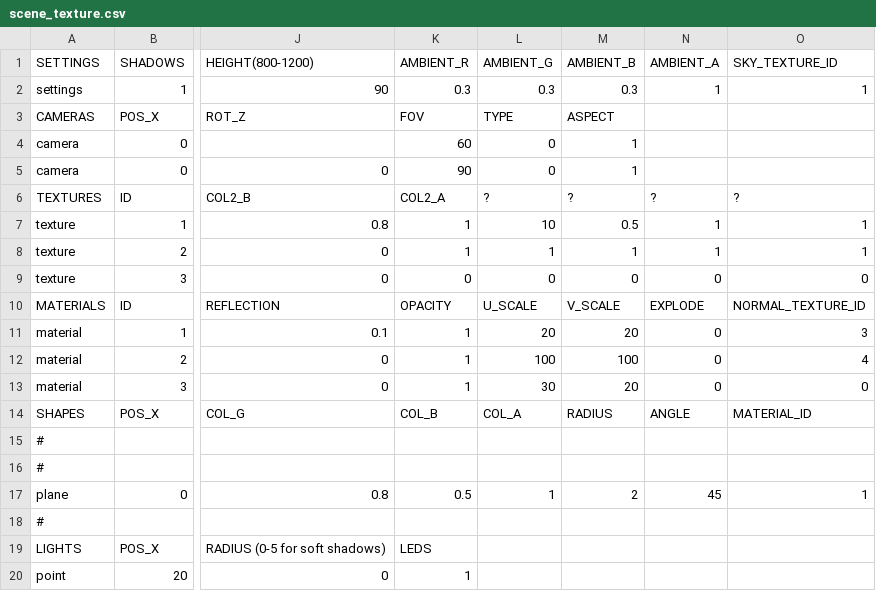
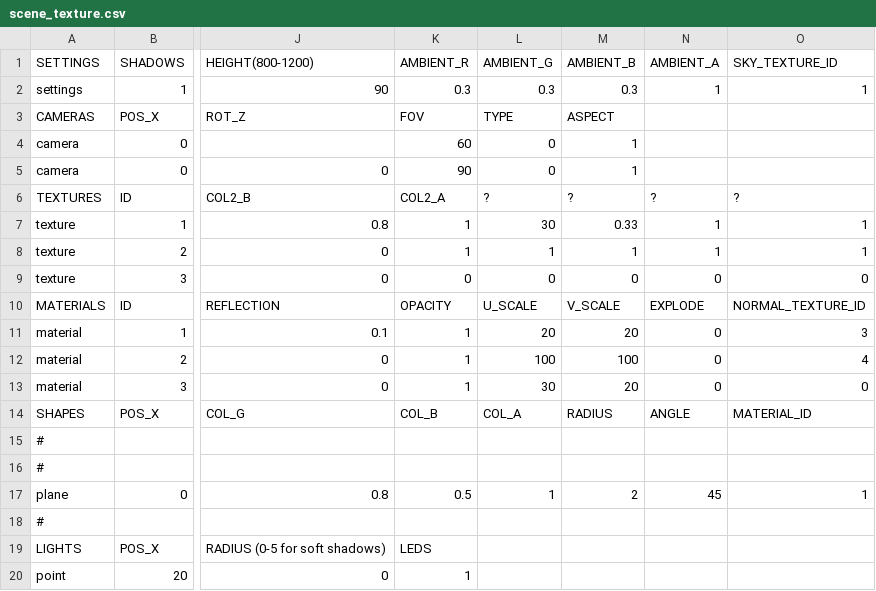
Before and after one commit to rasmusjaa/rt, a CSV file: resources/scenes/scene_texture.csv, drawn as a sheet; only a part is shown, gaps mark what is left out; the diff names each change by its address in the sheet, - before the commit and + after, or states it on an @@ line.

Commit message:
bricks - if you dont tweak any settings, its good, but now it need math to solve brickwidth

```diff
--- a/resources/scenes/scene_texture.csv
+++ b/resources/scenes/scene_texture.csv
-L7 (AMBIENT_G): 10
+L7 (AMBIENT_G): 30
-M7 (AMBIENT_B): 0.5
+M7 (AMBIENT_B): 0.33
```
Also changed, not shown: 1 other file.
